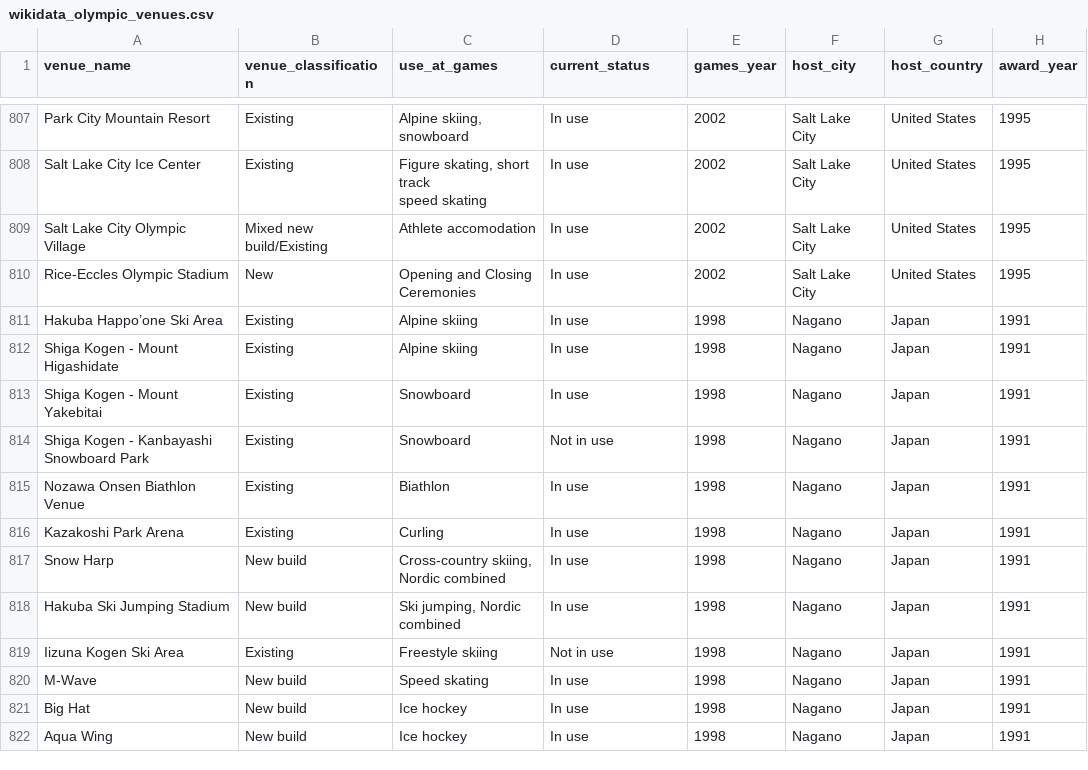
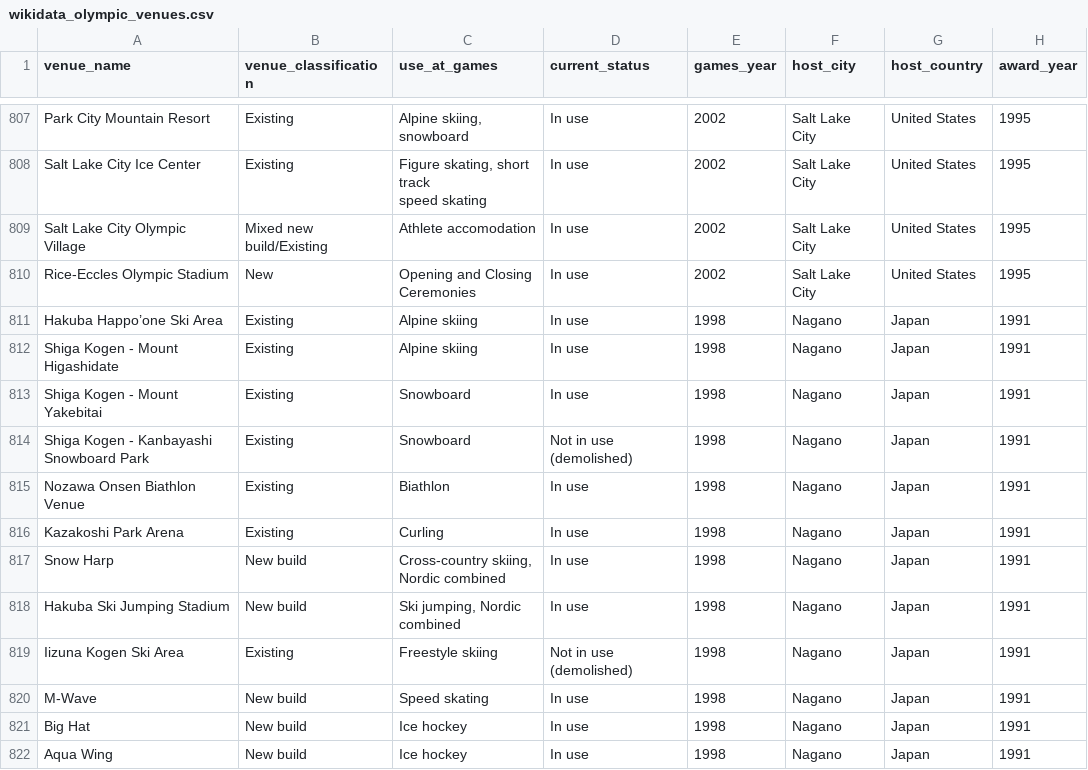
Before and after one commit to Smoothspinner/sports-urbanism-capstone, a CSV file: data/external/wikidata_olympic_venues.csv, drawn as a sheet; only a part is shown, gaps mark what is left out; the diff covers the shown part only; the diff names each change by its address in the sheet, - before the commit and + after, or states it on an @@ line.

```diff
--- a/data/external/wikidata_olympic_venues.csv
+++ b/data/external/wikidata_olympic_venues.csv
-D814 (current_status): Not in use
+D814 (current_status): Not in use (demolished)
-D819 (current_status): Not in use
+D819 (current_status): Not in use (demolished)
```
Also changed, not shown: 52 edited cells elsewhere in this file, data/processed/olympic_model.csv, data/processed/olympic_model_split.csv, 4 other files.
